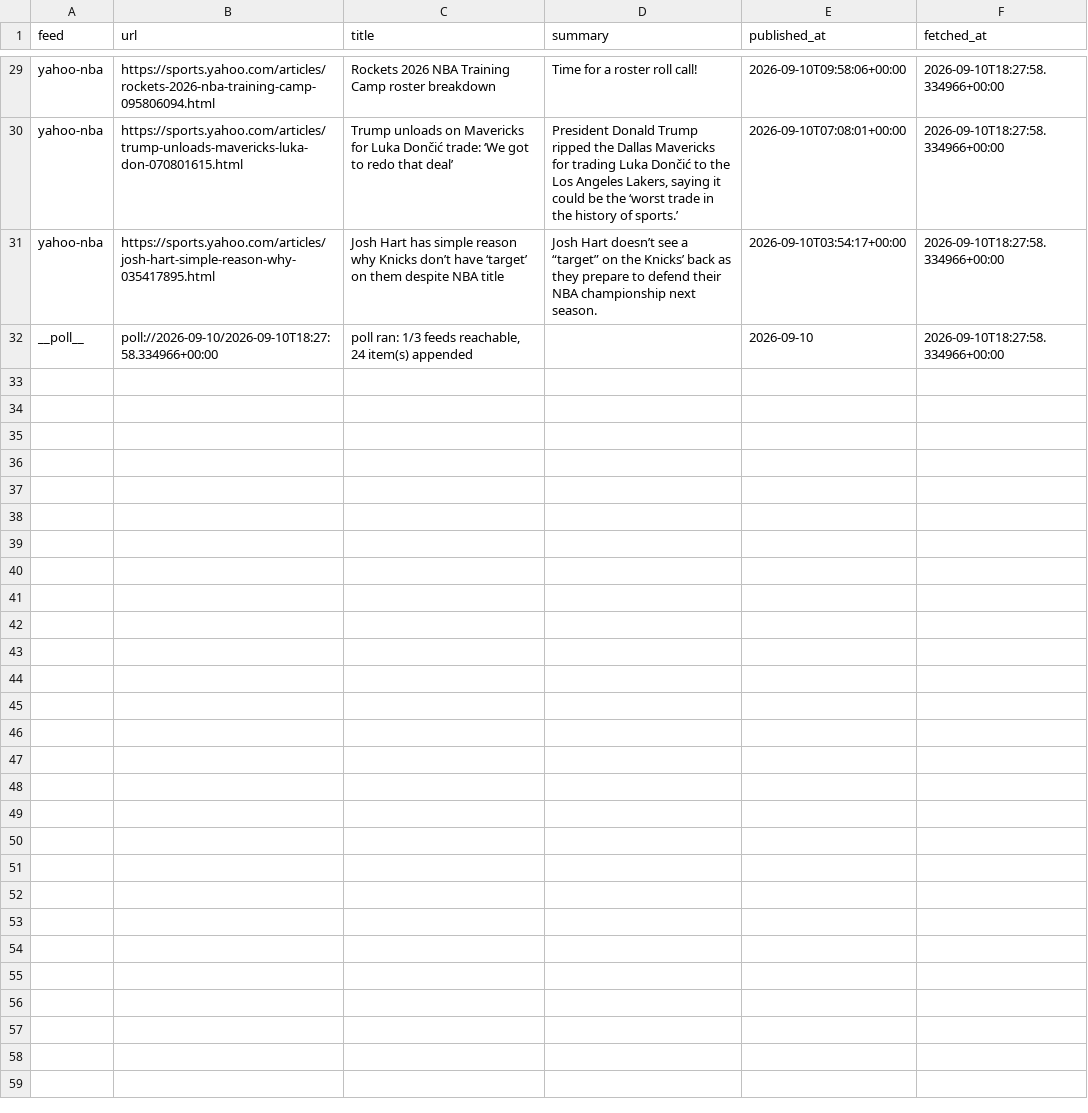
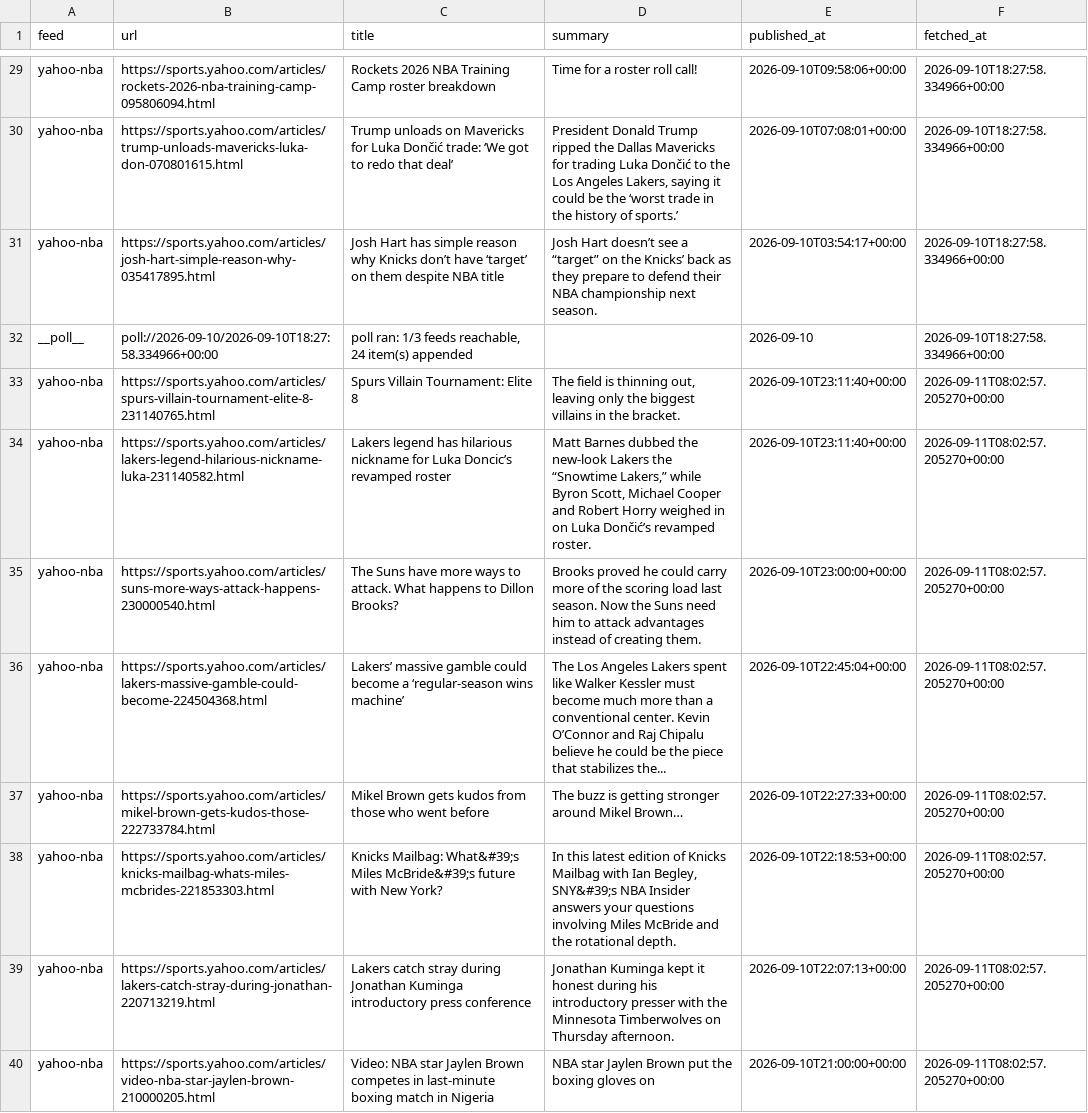
Before and after one commit to calvingtf/Mico-NBA, a CSV file: archive/rss/2026-09-10.csv, drawn as a sheet; only a part is shown, gaps mark what is left out; the diff covers the shown part only; the diff names each change by its address in the sheet, - before the commit and + after, or states it on an @@ line.

```diff
--- a/archive/rss/2026-09-10.csv
+++ b/archive/rss/2026-09-10.csv
+row 33: yahoo-nba | https://sports.yahoo.com/articles/spurs-villain-tournament-elite-8-231140765.html | Spurs Villain Tournament: Elite 8 | The field is thinning out, leaving only the biggest villains in the bracket. | 2026-09-10T23:11:40+00:00 | 2026-09-11T08:02:57.205270+00:00
+row 34: yahoo-nba | https://sports.yahoo.com/articles/lakers-legend-hilarious-nickname-luka-231140582.html | Lakers legend has hilarious nickname for Luka Doncic’s revamped roster | Matt Barnes dubbed the new-look Lakers the “Snowtime Lakers,” while Byron Scott, Michael Cooper and Robert Horry weighed in on Luka Dončić’s revamped roster. | 2026-09-10T23:11:40+00:00 | 2026-09-11T08:02:57.205270+00:00
+row 35: yahoo-nba | https://sports.yahoo.com/articles/suns-more-ways-attack-happens-230000540.html | The Suns have more ways to attack. What happens to Dillon Brooks? | Brooks proved he could carry more of the scoring load last season. Now the Suns need him to attack advantages instead of creating them. | 2026-09-10T23:00:00+00:00 | 2026-09-11T08:02:57.205270+00:00
+row 36: yahoo-nba | https://sports.yahoo.com/articles/lakers-massive-gamble-could-become-224504368.html | Lakers’ massive gamble could become a ‘regular-season wins machine’ | The Los Angeles Lakers spent like Walker Kessler must become much more than a conventional center. Kevin O’Connor and Raj Chipalu believe he could be the piece that stabilizes the... | 2026-09-10T22:45:04+00:00 | 2026-09-11T08:02:57.205270+00:00
+row 37: yahoo-nba | https://sports.yahoo.com/articles/mikel-brown-gets-kudos-those-222733784.html | Mikel Brown gets kudos from those who went before | The buzz is getting stronger around Mikel Brown… | 2026-09-10T22:27:33+00:00 | 2026-09-11T08:02:57.205270+00:00
+row 38: yahoo-nba | https://sports.yahoo.com/articles/knicks-mailbag-whats-miles-mcbrides-221853303.html | Knicks Mailbag: What&#39;s Miles McBride&#39;s future with New York? | In this latest edition of Knicks Mailbag with Ian Begley, SNY&#39;s NBA Insider answers your questions involving Miles McBride and the rotational depth. | 2026-09-10T22:18:53+00:00 | 2026-09-11T08:02:57.205270+00:00
+row 39: yahoo-nba | https://sports.yahoo.com/articles/lakers-catch-stray-during-jonathan-220713219.html | Lakers catch stray during Jonathan Kuminga introductory press conference | Jonathan Kuminga kept it honest during his introductory presser with the Minnesota Timberwolves on Thursday afternoon. | 2026-09-10T22:07:13+00:00 | 2026-09-11T08:02:57.205270+00:00
+row 40: yahoo-nba | https://sports.yahoo.com/articles/video-nba-star-jaylen-brown-210000205.html | Video: NBA star Jaylen Brown competes in last-minute boxing match in Nigeria | NBA star Jaylen Brown put the boxing gloves on | 2026-09-10T21:00:00+00:00 | 2026-09-11T08:02:57.205270+00:00
```
Also changed, not shown: 8 added rows elsewhere in this file, 1 other file.
